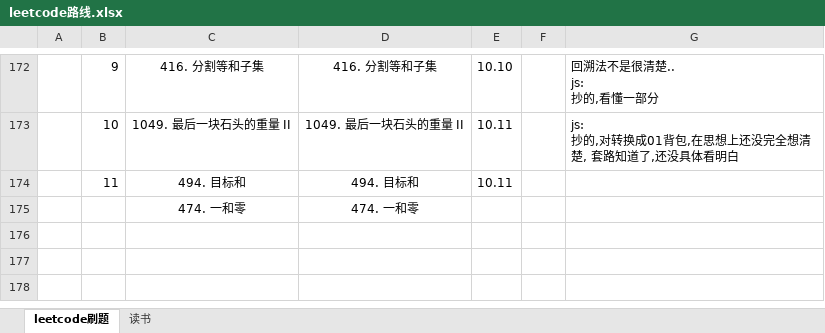
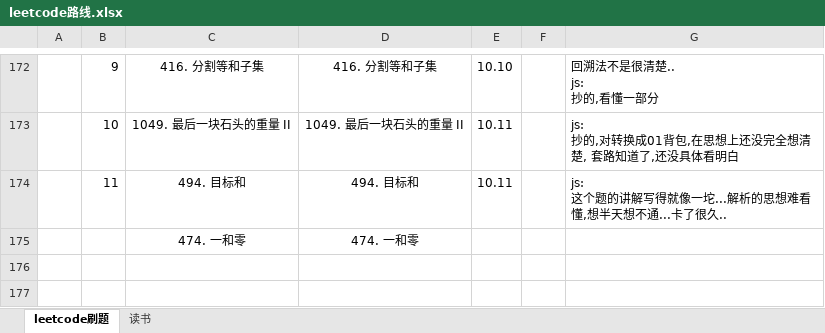
Before and after one commit to iaamlele/leetcode, an Excel workbook: leetcode路线.xlsx, sheet leetcode刷题, drawn as a sheet; only a part is shown, gaps mark what is left out; the shorter side is filled out with more unchanged rows; values as stored, in another font and other column widths than the file's, no borders; ↵ is a line break in a cell; the diff names each change by its address in the sheet, - before the commit and + after, or states it on an @@ line.

Commit message:
update

```diff
--- a/leetcode路线.xlsx (sheet leetcode刷题)
+++ b/leetcode路线.xlsx (sheet leetcode刷题)
-G174: (empty)
+G174: js: ↵ 这个题的讲解写得就像一坨...解析的思想难看懂,想半天想不通...卡了很久..
```
